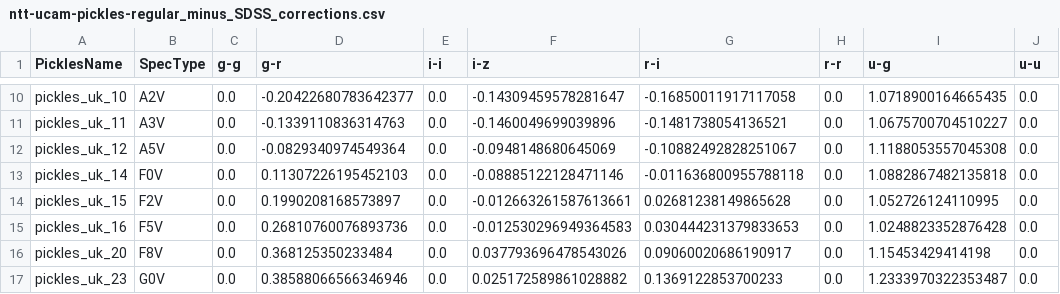
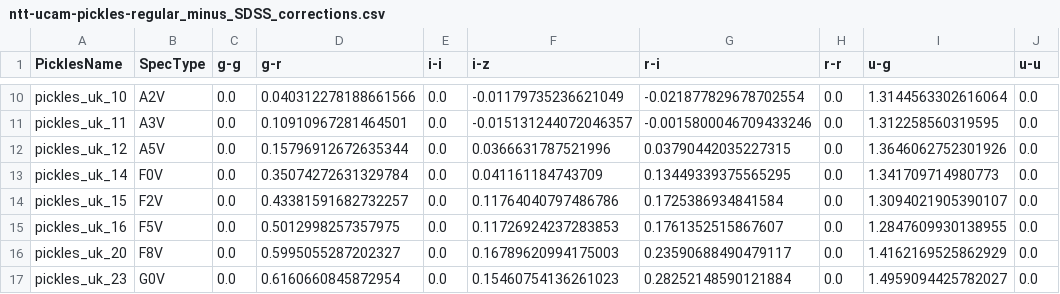
Before and after one commit to wildjames/BergeronColorCorrections, a CSV file: Standard_colour_corrections/ntt-ucam-pickles-regular_minus_SDSS_corrections.csv, drawn as a sheet; only a part is shown, gaps mark what is left out; the diff covers the shown part only; the diff names each change by its address in the sheet, - before the commit and + after, or states it on an @@ line.

```diff
--- a/Standard_colour_corrections/ntt-ucam-pickles-regular_minus_SDSS_corrections.csv
+++ b/Standard_colour_corrections/ntt-ucam-pickles-regular_minus_SDSS_corrections.csv
-D10 (g-r): -0.20422680783642377
+D10 (g-r): 0.040312278188661566
-F10 (i-z): -0.14309459578281647
+F10 (i-z): -0.01179735236621049
-G10 (r-i): -0.16850011917117058
+G10 (r-i): -0.021877829678702554
-I10 (u-g): 1.0718900164665435
+I10 (u-g): 1.3144563302616064
-D11 (g-r): -0.1339110836314763
+D11 (g-r): 0.10910967281464501
-F11 (i-z): -0.1460049699039896
+F11 (i-z): -0.015131244072046357
-G11 (r-i): -0.1481738054136521
+G11 (r-i): -0.0015800046709433246
-I11 (u-g): 1.0675700704510227
+I11 (u-g): 1.312258560319595
-D12 (g-r): -0.0829340974549364
+D12 (g-r): 0.15796912672635344
-F12 (i-z): -0.0948148680645069
+F12 (i-z): 0.0366631787521996
-G12 (r-i): -0.10882492828251067
+G12 (r-i): 0.03790442035227315
-I12 (u-g): 1.1188053557045308
+I12 (u-g): 1.3646062752301926
-D13 (g-r): 0.11307226195452103
+D13 (g-r): 0.35074272631329784
-F13 (i-z): -0.08885122128471146
+F13 (i-z): 0.041161184743709
-G13 (r-i): -0.011636800955788118
+G13 (r-i): 0.13449339375565295
-I13 (u-g): 1.0882867482135818
+I13 (u-g): 1.341709714980773
-D14 (g-r): 0.1990208168573897
+D14 (g-r): 0.43381591682732257
-F14 (i-z): -0.012663261587613661
+F14 (i-z): 0.11764040797486786
-G14 (r-i): 0.02681238149865628
+G14 (r-i): 0.1725386934841584
-I14 (u-g): 1.052726124110995
+I14 (u-g): 1.3094021905390107
-D15 (g-r): 0.26810760076893736
+D15 (g-r): 0.5012998257357975
-F15 (i-z): -0.012530296949364583
+F15 (i-z): 0.11726924237283853
-G15 (r-i): 0.030444231379833653
+G15 (r-i): 0.1761352515867607
-I15 (u-g): 1.0248823352876428
+I15 (u-g): 1.2847609930138955
-D16 (g-r): 0.368125350233484
+D16 (g-r): 0.5995055287202327
-F16 (i-z): 0.037793696478543026
+F16 (i-z): 0.16789620994175003
-G16 (r-i): 0.09060020686190917
+G16 (r-i): 0.23590688490479117
-I16 (u-g): 1.15453429414198
+I16 (u-g): 1.4162169525862929
-D17 (g-r): 0.38588066566346946
+D17 (g-r): 0.6160660845872954
-F17 (i-z): 0.025172589861028882
+F17 (i-z): 0.15460754136261023
-G17 (r-i): 0.1369122853700233
+G17 (r-i): 0.28252148590121884
-I17 (u-g): 1.2333970322353487
+I17 (u-g): 1.4959094425782027
```
Also changed, not shown: 76 edited cells elsewhere in this file, Standard_colour_corrections/ntt-ucam-pickles-super_minus_SDSS_corrections.csv, 3 other files.
